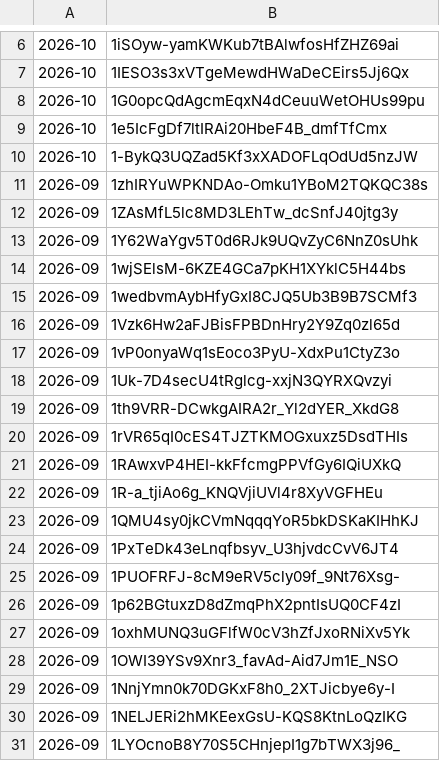
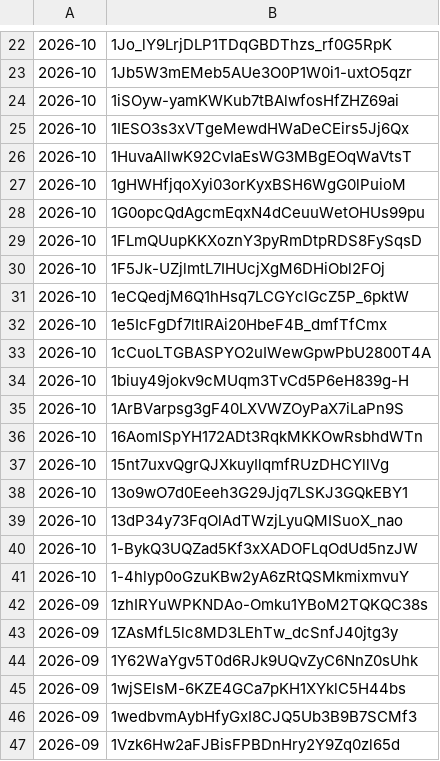
Before and after one commit to Wellness-no-mori/website, a CSV file: album_list.csv, drawn as a sheet; only a part is shown, gaps mark what is left out; the shorter side is filled out with more unchanged rows; the diff covers the shown part only; the diff names each change by its address in the sheet, - before the commit and + after, or states it on an @@ line.

Commit message:
Googleドライブから写真の一覧を全自動同期

```diff
--- a/album_list.csv
+++ b/album_list.csv
+row 22: 2026-10 | 1Jo_lY9LrjDLP1TDqGBDThzs_rf0G5RpK
+row 23: 2026-10 | 1Jb5W3mEMeb5AUe3O0P1W0i1-uxtO5qzr
+row 26: 2026-10 | 1HuvaAllwK92CvIaEsWG3MBgEOqWaVtsT
+row 27: 2026-10 | 1gHWHfjqoXyi03orKyxBSH6WgG0lPuioM
+row 29: 2026-10 | 1FLmQUupKKXoznY3pyRmDtpRDS8FySqsD
+row 30: 2026-10 | 1F5Jk-UZjlmtL7IHUcjXgM6DHiObl2FOj
+row 31: 2026-10 | 1eCQedjM6Q1hHsq7LCGYclGcZ5P_6pktW
+row 33: 2026-10 | 1cCuoLTGBASPYO2uIWewGpwPbU2800T4A
+row 34: 2026-10 | 1biuy49jokv9cMUqm3TvCd5P6eH839g-H
+row 35: 2026-10 | 1ArBVarpsg3gF40LXVWZOyPaX7iLaPn9S
+row 36: 2026-10 | 16AomISpYH172ADt3RqkMKKOwRsbhdWTn
+row 37: 2026-10 | 15nt7uxvQgrQJXkuyIlqmfRUzDHCYllVg
+row 38: 2026-10 | 13o9wO7d0Eeeh3G29Jjq7LSKJ3GQkEBY1
+row 39: 2026-10 | 13dP34y73FqOlAdTWzjLyuQMISuoX_nao
+row 41: 2026-10 | 1-4hlyp0oGzuKBw2yA6zRtQSMkmixmvuY
```
Also changed, not shown: 16 added rows elsewhere in this file.
